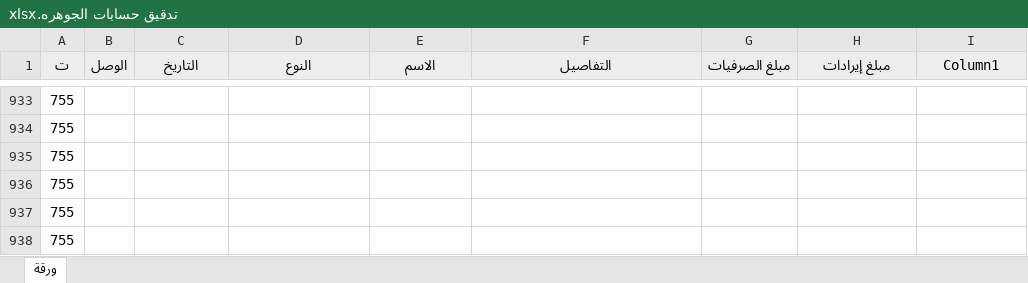
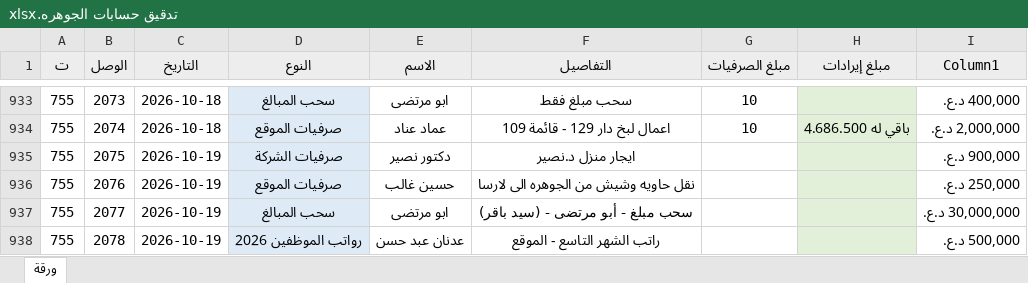
Before and after one commit to AHMEDBRZAN/asbakk, an Excel workbook: تدقيق حسابات الجوهره.xlsx, sheet ورقة, drawn as a sheet; only a part is shown, gaps mark what is left out; values as stored, in another font and other column widths than the file's, no borders; conditional formats and table styles not drawn; the diff covers the shown part only; the diff names each change by its address in the sheet, - before the commit and + after, or states it on an @@ line.

```diff
--- a/تدقيق حسابات الجوهره.xlsx (sheet ورقة)
+++ b/تدقيق حسابات الجوهره.xlsx (sheet ورقة)
-B933 (الوصل): (empty)
+B933 (الوصل): 2073
-C933:C934 (التاريخ): (empty)
+C933:C934 (التاريخ): 2026-10-18
-D933:D938 fill: none
+D933:D938 fill: #DEEBF7
-D933 (النوع): (empty)
+D933 (النوع): سحب المبالغ
-E933 (الاسم): (empty)
+E933 (الاسم): ابو مرتضى
-F933 (التفاصيل): (empty)
+F933 (التفاصيل): سحب مبلغ فقط
-G933:G934 (مبلغ الصرفيات): (empty)
+G933:G934 (مبلغ الصرفيات): 10
-H933:H938 fill: none
+H933:H938 fill: #E2F0D9
-I933 (Column1): (empty)
+I933 (Column1): 400,000 د.ع.
-B934 (الوصل): (empty)
+B934 (الوصل): 2074
-D934 (النوع): (empty)
+D934 (النوع): صرفيات الموقع
-E934 (الاسم): (empty)
+E934 (الاسم): عماد عناد
-F934 (التفاصيل): (empty)
+F934 (التفاصيل): اعمال لبخ دار 129 - قائمة 109
-H934 (مبلغ إيرادات): (empty)
+H934 (مبلغ إيرادات): باقي له 4.686.500
-I934 (Column1): (empty)
+I934 (Column1): 2,000,000 د.ع.
-B935 (الوصل): (empty)
+B935 (الوصل): 2075
-C935:C938 (التاريخ): (empty)
+C935:C938 (التاريخ): 2026-10-19
-D935 (النوع): (empty)
+D935 (النوع): صرفيات الشركة
-E935 (الاسم): (empty)
+E935 (الاسم): دكتور نصير
-F935 (التفاصيل): (empty)
+F935 (التفاصيل): ايجار منزل د.نصير
-I935 (Column1): (empty)
+I935 (Column1): 900,000 د.ع.
-B936 (الوصل): (empty)
+B936 (الوصل): 2076
-D936 (النوع): (empty)
+D936 (النوع): صرفيات الموقع
-E936 (الاسم): (empty)
+E936 (الاسم): حسين غالب
-F936 (التفاصيل): (empty)
+F936 (التفاصيل): نقل حاويه وشيش من الجوهره الى لارسا
-I936 (Column1): (empty)
+I936 (Column1): 250,000 د.ع.
-B937 (الوصل): (empty)
+B937 (الوصل): 2077
-D937 (النوع): (empty)
+D937 (النوع): سحب المبالغ
-E937 (الاسم): (empty)
+E937 (الاسم): ابو مرتضى
-F937 (التفاصيل): (empty)
+F937 (التفاصيل): سحب مبلغ - أبو مرتضى - (سيد باقر)
-I937 (Column1): (empty)
+I937 (Column1): 30,000,000 د.ع.
-B938 (الوصل): (empty)
+B938 (الوصل): 2078
-D938 (النوع): (empty)
+D938 (النوع): رواتب الموظفين 2026
-E938 (الاسم): (empty)
+E938 (الاسم): عدنان عبد حسن
-F938 (التفاصيل): (empty)
+F938 (التفاصيل): راتب الشهر التاسع - الموقع
-I938 (Column1): (empty)
+I938 (Column1): 500,000 د.ع.
```
Also changed, not shown: 48 edited cells and cell formats elsewhere in this sheet.
